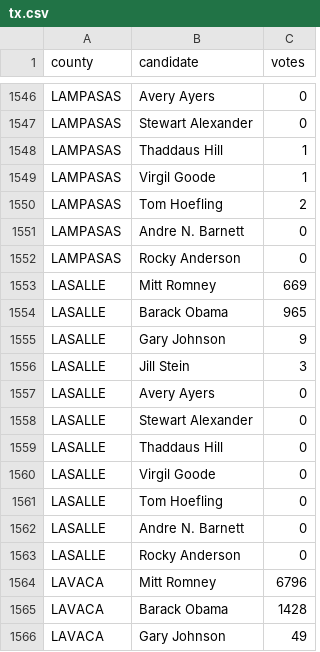
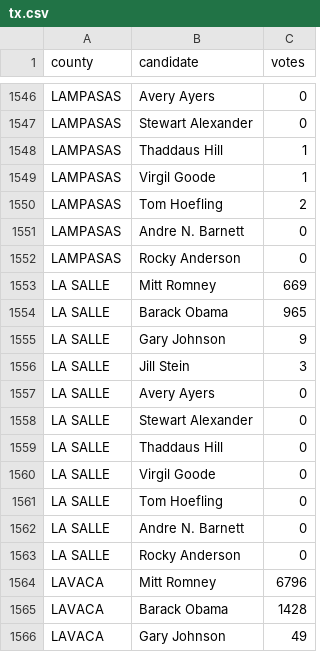
Before and after one commit to BeastNeedsMoreTorque/election-2012-results, a CSV file: data/tx.csv, drawn as a sheet; only a part is shown, gaps mark what is left out.

Commit message:
Add space to La Salle County, Texas

```diff
--- a/data/tx.csv
+++ b/data/tx.csv
@@ -1552,13 +1552,13 @@ LAMPASAS,Andre N. Barnett,0
 LAMPASAS,Rocky Anderson,0
-LASALLE,Mitt Romney,669
-LASALLE,Barack Obama,965
-LASALLE,Gary Johnson,9
-LASALLE,Jill Stein,3
-LASALLE,Avery Ayers,0
-LASALLE,Stewart Alexander,0
-LASALLE,Thaddaus Hill,0
-LASALLE,Virgil Goode,0
-LASALLE,Tom Hoefling,0
-LASALLE,Andre N. Barnett,0
-LASALLE,Rocky Anderson,0
+LA SALLE,Mitt Romney,669
+LA SALLE,Barack Obama,965
+LA SALLE,Gary Johnson,9
+LA SALLE,Jill Stein,3
+LA SALLE,Avery Ayers,0
+LA SALLE,Stewart Alexander,0
+LA SALLE,Thaddaus Hill,0
+LA SALLE,Virgil Goode,0
+LA SALLE,Tom Hoefling,0
+LA SALLE,Andre N. Barnett,0
+LA SALLE,Rocky Anderson,0
 LAVACA,Mitt Romney,6796
```
